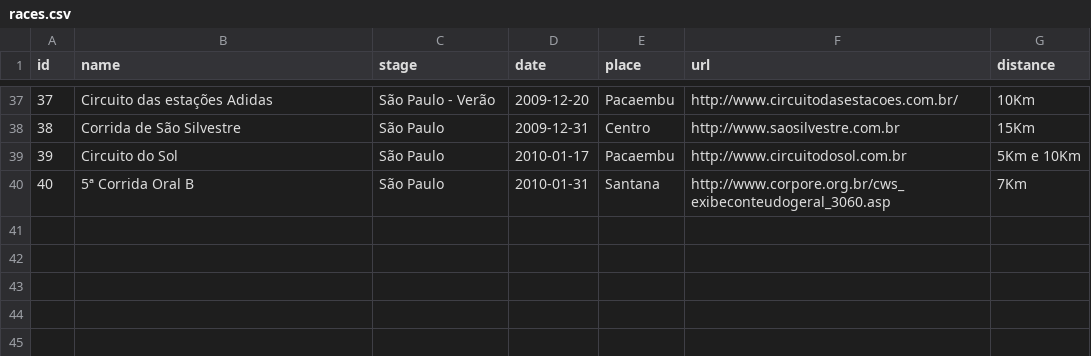
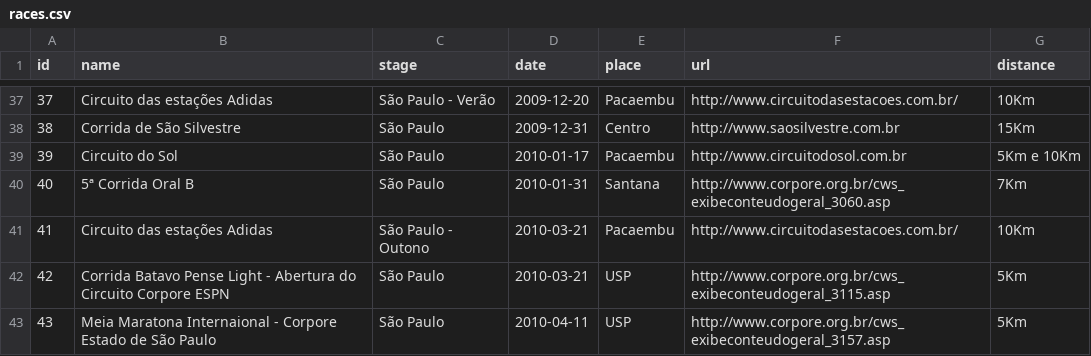
Before and after one commit to mauriciodeamorim/locamotiva, a CSV file: tmp/db/races.csv, drawn as a sheet; only a part is shown, gaps mark what is left out.

```diff
--- a/tmp/db/races.csv
+++ b/tmp/db/races.csv
@@ -40 +40,4 @@
 40,"5ª Corrida Oral B","São Paulo",2010-01-31,"Santana","http://www.corpore.org.br/cws_exibeconteudogeral_3060.asp","7Km"
+41,"Circuito das estações Adidas","São Paulo - Outono",2010-03-21,"Pacaembu","http://www.circuitodasestacoes.com.br/","10Km"
+42,"Corrida Batavo Pense Light - Abertura do Circuito Corpore ESPN","São Paulo",2010-03-21,"USP","http://www.corpore.org.br/cws_exibeconteudogeral_3115.asp","5Km"
+43,"Meia Maratona Internaional - Corpore Estado de São Paulo","São Paulo",2010-04-11,"USP","http://www.corpore.org.br/cws_exibeconteudogeral_3157.asp","5Km"
```
Also changed, not shown: tmp/db/athletes.csv, tmp/db/results.csv, 1 other file.
